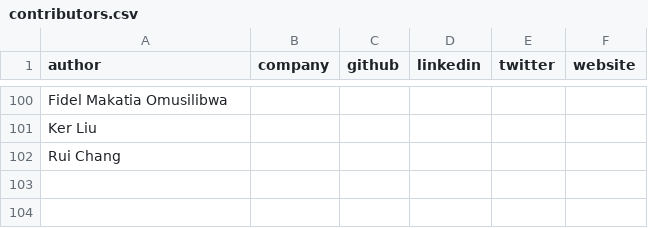
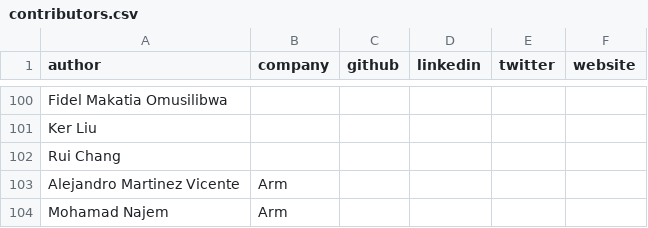
Before and after one commit to geremyCohen/arm-learning-paths, a CSV file: assets/contributors.csv, drawn as a sheet; only a part is shown, gaps mark what is left out; the diff names each change by its address in the sheet, - before the commit and + after, or states it on an @@ line.

```diff
--- a/assets/contributors.csv
+++ b/assets/contributors.csv
+row 103: Alejandro Martinez Vicente | Arm
+row 104: Mohamad Najem | Arm
```
Also changed, not shown: 7 other files.
